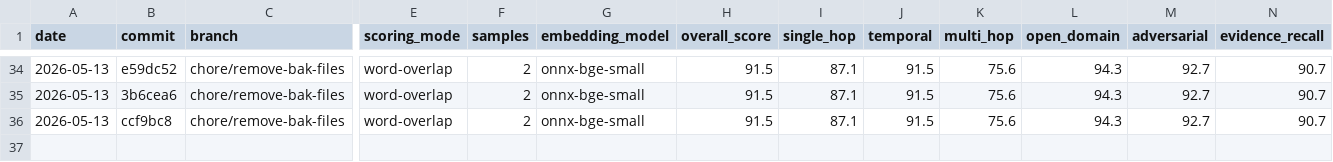
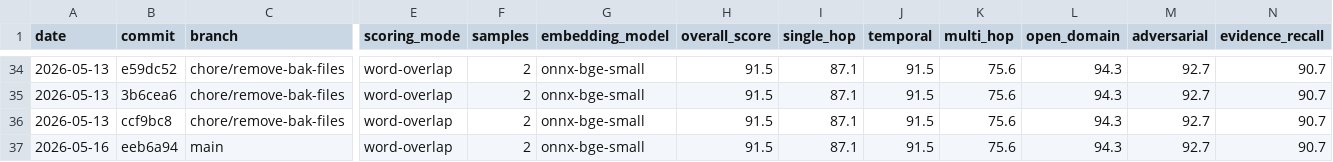
Before and after one commit to George-RD/mag, a CSV file: docs/benchmarks/benchmark_log.csv, drawn as a sheet; only a part is shown, gaps mark what is left out; rows hold the shown columns only; the diff names each change by its address in the sheet, - before the commit and + after, or states it on an @@ line.

```diff
--- a/docs/benchmarks/benchmark_log.csv
+++ b/docs/benchmarks/benchmark_log.csv
+row 37: 2026-05-16 | eeb6a94 | main | word-overlap | 2 | onnx-bge-small | 91.5 | 87.1 | 91.5 | 75.6 | 94.3 | 92.7 | 90.7
```
Also changed, not shown: 1 other file.
